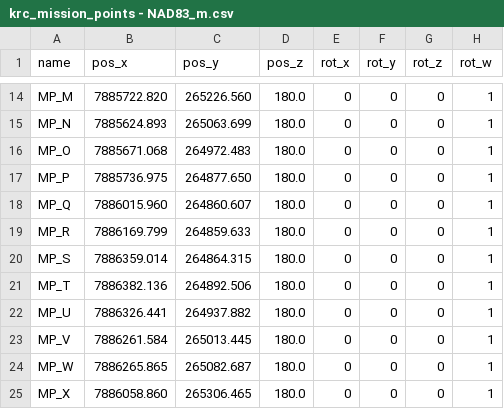
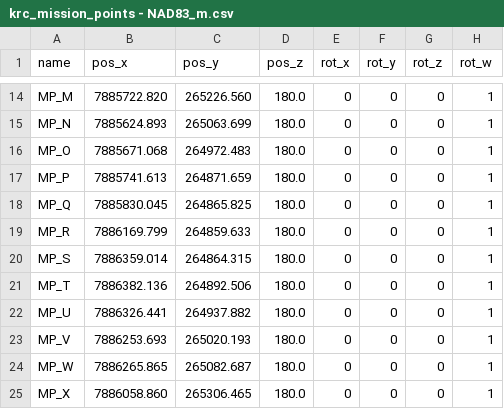
Before and after one commit to TulgaErsal/nato-avt-341-stack, a CSV file: avt_341/config/krc_mission_points - NAD83_m.csv, drawn as a sheet; only a part is shown, gaps mark what is left out.

```diff
--- a/avt_341/config/krc_mission_points - NAD83_m.csv
+++ b/avt_341/config/krc_mission_points - NAD83_m.csv
@@ -16,4 +16,4 @@ MP_N,7885624.893,265063.699,180.0,0,0,0,1
 MP_O,7885671.068,264972.483,180.0,0,0,0,1
-MP_P,7885736.975,264877.650,180.0,0,0,0,1
-MP_Q,7886015.960,264860.607,180.0,0,0,0,1
+MP_P,7885741.613,264871.659,180.0,0,0,0,1
+MP_Q,7885830.045,264865.825,180.0,0,0,0,1
 MP_R,7886169.799,264859.633,180.0,0,0,0,1
@@ -22,3 +22,3 @@ MP_T,7886382.136,264892.506,180.0,0,0,0,1
 MP_U,7886326.441,264937.882,180.0,0,0,0,1
-MP_V,7886261.584,265013.445,180.0,0,0,0,1
+MP_V,7886253.693,265020.193,180.0,0,0,0,1
 MP_W,7886265.865,265082.687,180.0,0,0,0,1
```
Also changed, not shown: 4 other files.
